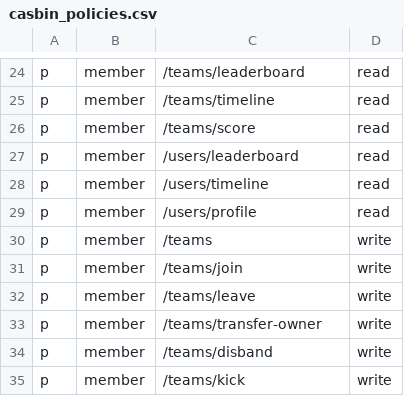
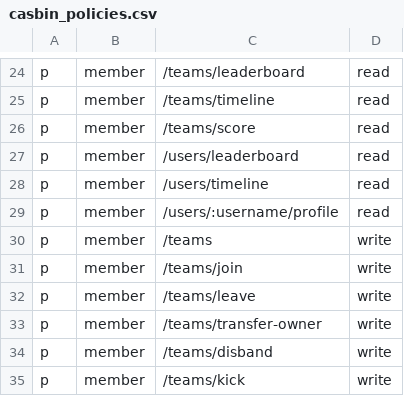
Before and after one commit to pwnthemall/pwnthemall, a CSV file: backend/config/casbin_policies.csv, drawn as a sheet; only a part is shown, gaps mark what is left out.

Commit message:
fix(profile): bruno + fixes

```diff
--- a/backend/config/casbin_policies.csv
+++ b/backend/config/casbin_policies.csv
@@ -28,3 +28,3 @@ p, member, /users/leaderboard, read
 p, member, /users/timeline, read
-p, member, /users/profile, read
+p, member, /users/:username/profile, read
 p, member, /teams, write
```
Also changed, not shown: 3 other files.
